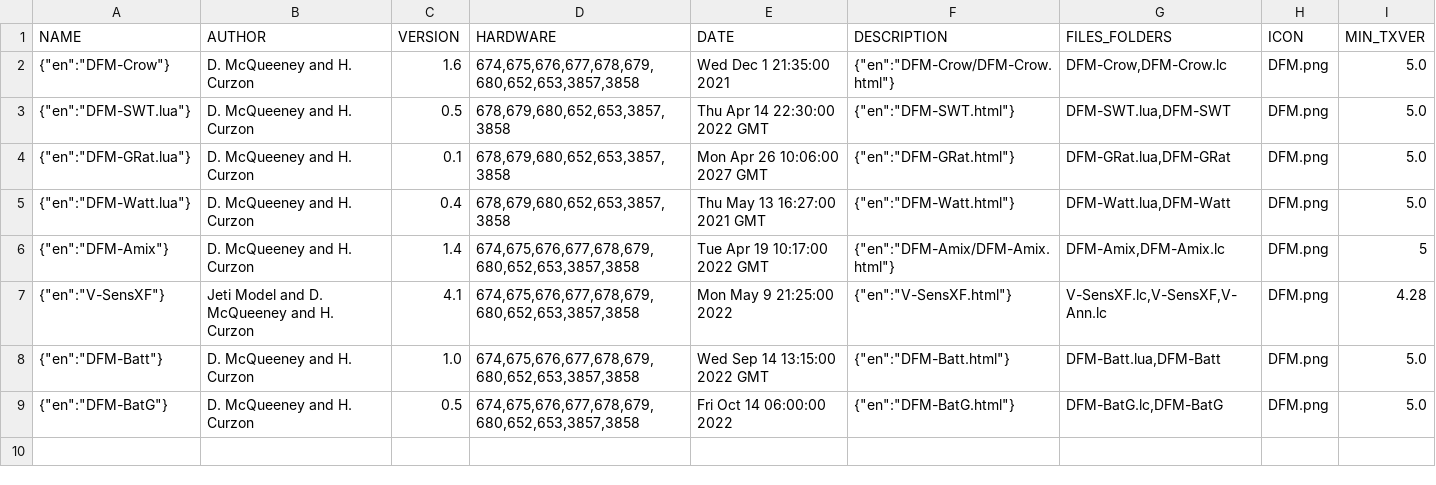
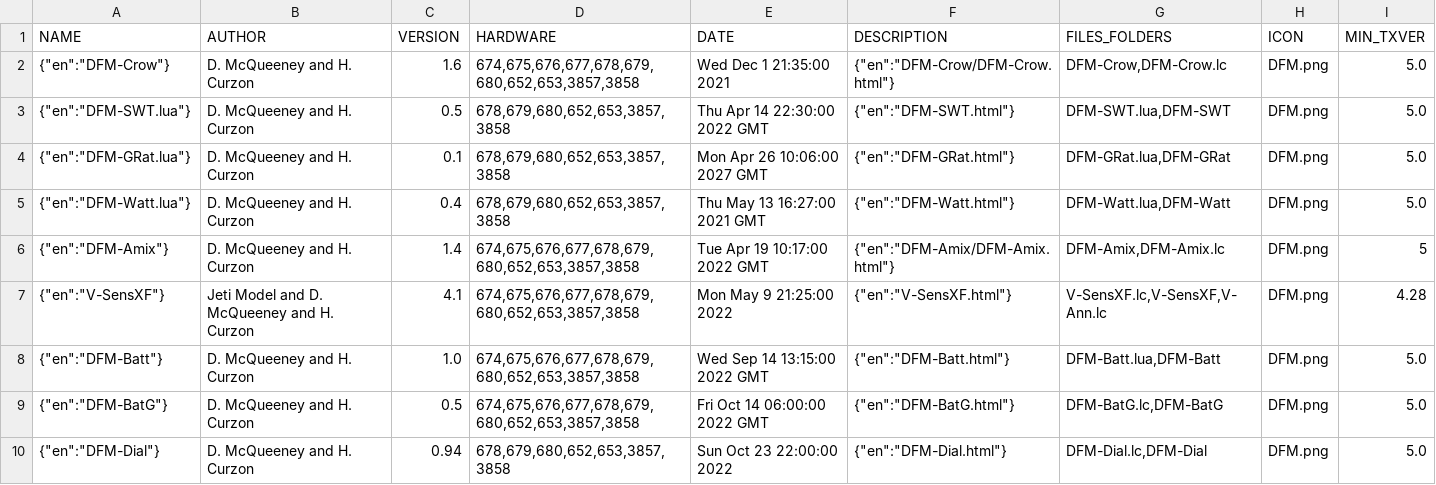
Before and after one commit to davidmcq137/JetiLuaDFM, a CSV file: DFMHCApps.csv, drawn as a sheet.

```diff
--- a/DFMHCApps.csv
+++ b/DFMHCApps.csv
@@ -8,2 +8,3 @@ NAME;AUTHOR;VERSION;HARDWARE;DATE;DESCRIPTION;FILES_FOLDERS;ICON;MIN_TXVER
 {"en":"DFM-Batt"};D. McQueeney and H. Curzon;1.0;674,675,676,677,678,679,680,652,653,3857,3858;Wed Sep 14 13:15:00 2022 GMT;{"en":"DFM-Batt.html"};DFM-Batt.lua,DFM-Batt;DFM.png;5.0
-{"en":"DFM-BatG"};D. McQueeney and H. Curzon;0.5;674,675,676,677,678,679,680,652,653,3857,3858;Fri Oct 14 06:00:00 2022;{"en":"DFM-BatG.html"};DFM-BatG.lc,DFM-BatG;DFM.png;5.0
+{"en":"DFM-BatG"};D. McQueeney and H. Curzon;0.5;674,675,676,677,678,679,680,652,653,3857,3858;Fri Oct 14 06:00:00 2022 GMT;{"en":"DFM-BatG.html"};DFM-BatG.lc,DFM-BatG;DFM.png;5.0
+{"en":"DFM-Dial"};D. McQueeney and H. Curzon;0.94;678,679,680,652,653,3857,3858;Sun Oct 23 22:00:00 2022;{"en":"DFM-Dial.html"};DFM-Dial.lc,DFM-Dial;DFM.png;5.0
```
Also changed, not shown: 5 other files.
